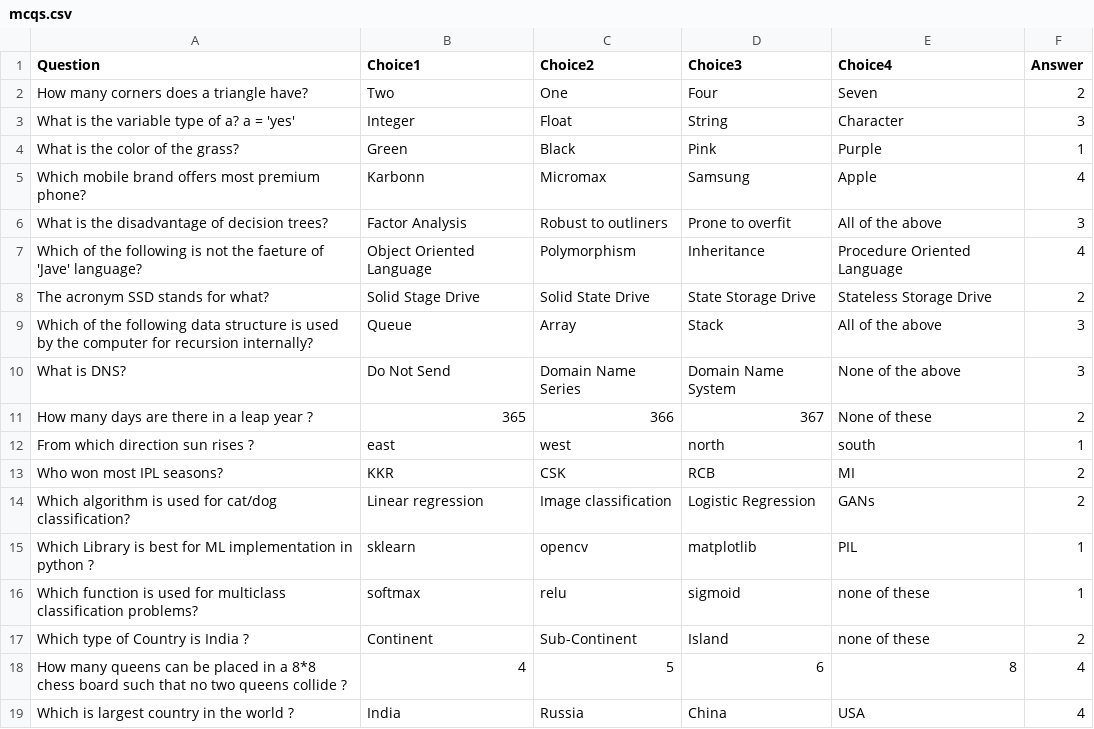
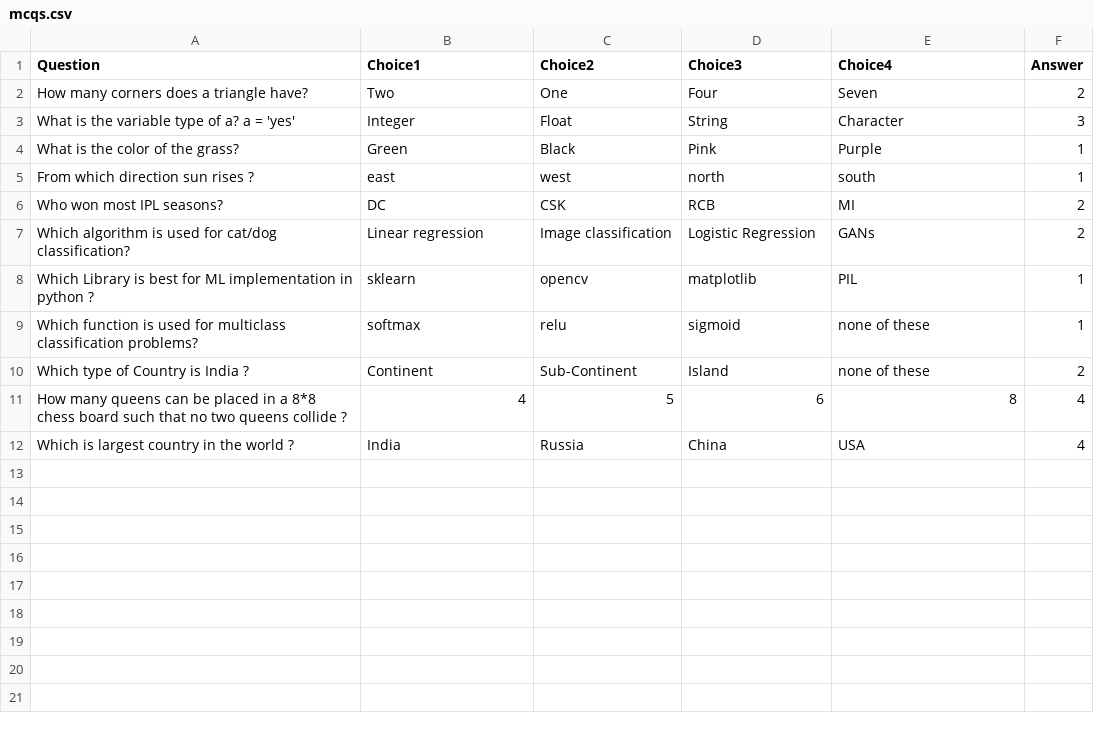
Before and after one commit to mastermindharsh/Virtual-Quiz, a CSV file: mcqs.csv, drawn as a sheet.

Commit message:
Update mcqs.csv

```diff
--- a/mcqs.csv
+++ b/mcqs.csv
@@ -4,11 +4,4 @@ What is the variable type of a? a = 'yes',Integer,Float,String,Character,3
 What is the color of the grass?,Green,Black,Pink,Purple,1
-Which mobile brand offers most premium phone?,Karbonn,Micromax,Samsung,Apple,4
-What is the disadvantage of decision trees?,Factor Analysis,Robust to outliners,Prone to overfit,All of the above,3
-Which of the following is not the faeture of 'Jave' language?,Object Oriented Language, Polymorphism, Inheritance, Procedure Oriented Language, 4
-The acronym SSD stands for what?,Solid Stage Drive, Solid State Drive, State Storage Drive, Stateless Storage Drive, 2
-Which of the following data structure is used by the computer for recursion internally?, Queue, Array, Stack, All of the above, 3
-What is DNS?,Do Not Send, Domain Name Series, Domain Name System, None of the above, 3
-How many days are there in a leap year ?, 365 , 366 , 367 , None of these , 2
 From which direction sun rises ?, east , west , north , south , 1
-Who won most IPL seasons? , KKR , CSK , RCB , MI , 2
+Who won most IPL seasons? , DC , CSK , RCB , MI , 2
 Which algorithm is used for cat/dog classification?, Linear regression , Image classification , Logistic Regression , GANs ,2
```
